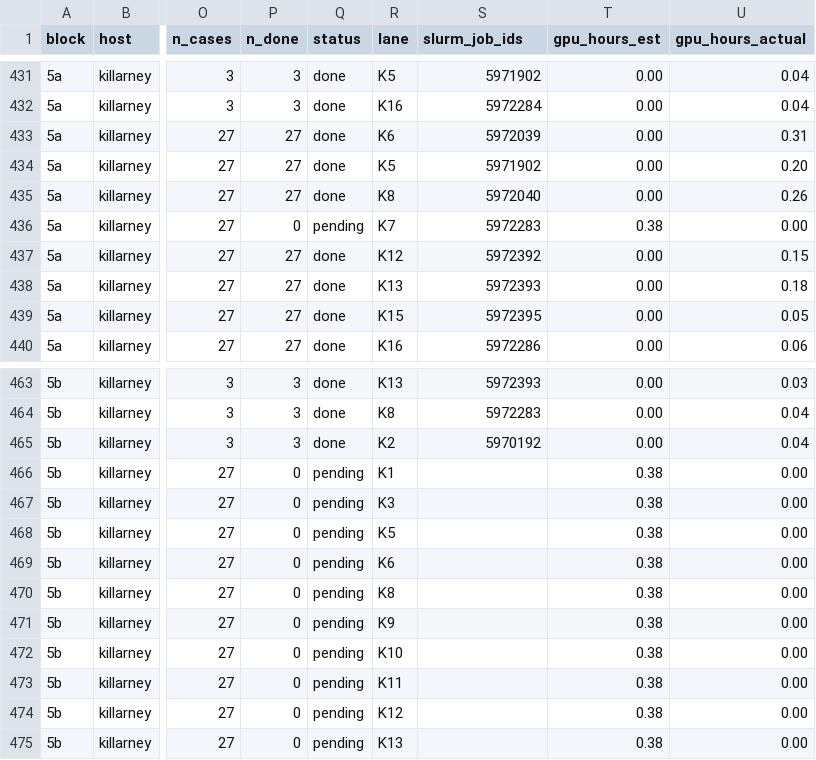
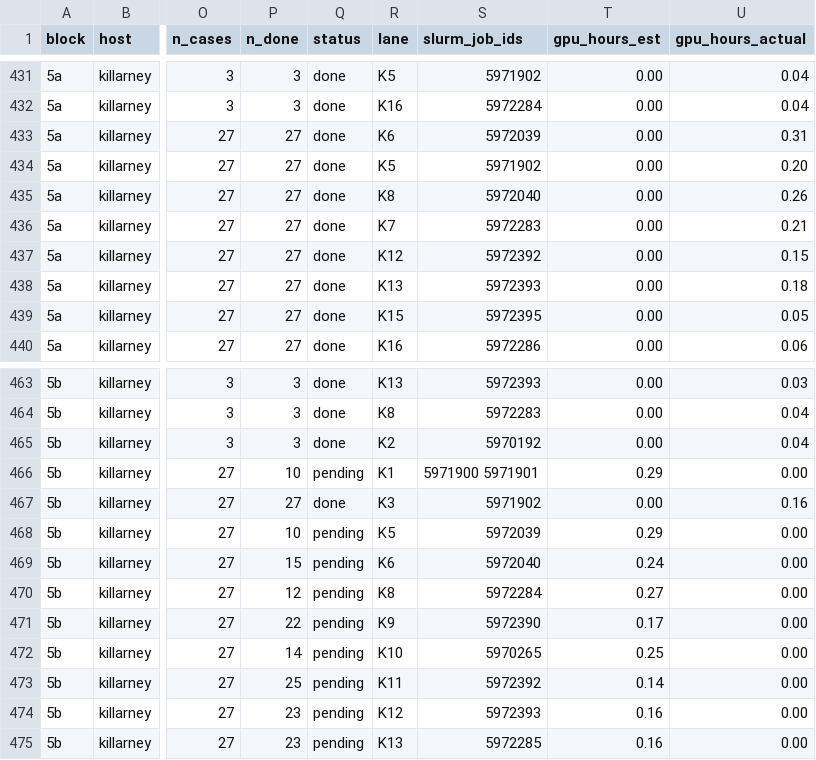
Before and after one commit to billxby/lossy-token-eff, a CSV file: campaign/addendum/step9/manifest.csv, drawn as a sheet; only a part is shown, gaps mark what is left out; the diff covers the shown part only; the diff names each change by its address in the sheet, - before the commit and + after, or states it on an @@ line.

```diff
--- a/campaign/addendum/step9/manifest.csv
+++ b/campaign/addendum/step9/manifest.csv
-P436 (n_done): 0
+P436 (n_done): 27
-Q436 (status): pending
+Q436 (status): done
-T436 (gpu_hours_est): 0.38
+T436 (gpu_hours_est): 0.00
-U436 (gpu_hours_actual): 0.00
+U436 (gpu_hours_actual): 0.21
-P466 (n_done): 0
+P466 (n_done): 10
-S466 (slurm_job_ids): (empty)
+S466 (slurm_job_ids): 5971900 5971901
-T466 (gpu_hours_est): 0.38
+T466 (gpu_hours_est): 0.29
-P467 (n_done): 0
+P467 (n_done): 27
-Q467 (status): pending
+Q467 (status): done
-S467 (slurm_job_ids): (empty)
+S467 (slurm_job_ids): 5971902
-T467 (gpu_hours_est): 0.38
+T467 (gpu_hours_est): 0.00
-U467 (gpu_hours_actual): 0.00
+U467 (gpu_hours_actual): 0.16
-P468 (n_done): 0
+P468 (n_done): 10
-S468 (slurm_job_ids): (empty)
+S468 (slurm_job_ids): 5972039
-T468 (gpu_hours_est): 0.38
+T468 (gpu_hours_est): 0.29
-P469 (n_done): 0
+P469 (n_done): 15
-S469 (slurm_job_ids): (empty)
+S469 (slurm_job_ids): 5972040
-T469 (gpu_hours_est): 0.38
+T469 (gpu_hours_est): 0.24
-P470 (n_done): 0
+P470 (n_done): 12
-S470 (slurm_job_ids): (empty)
+S470 (slurm_job_ids): 5972284
-T470 (gpu_hours_est): 0.38
+T470 (gpu_hours_est): 0.27
-P471 (n_done): 0
+P471 (n_done): 22
-S471 (slurm_job_ids): (empty)
+S471 (slurm_job_ids): 5972390
-T471 (gpu_hours_est): 0.38
+T471 (gpu_hours_est): 0.17
-P472 (n_done): 0
+P472 (n_done): 14
-S472 (slurm_job_ids): (empty)
+S472 (slurm_job_ids): 5970265
-T472 (gpu_hours_est): 0.38
+T472 (gpu_hours_est): 0.25
-P473 (n_done): 0
+P473 (n_done): 25
-S473 (slurm_job_ids): (empty)
+S473 (slurm_job_ids): 5972392
-T473 (gpu_hours_est): 0.38
+T473 (gpu_hours_est): 0.14
-P474:P475 (n_done): 0
+P474:P475 (n_done): 23
-S474 (slurm_job_ids): (empty)
+S474 (slurm_job_ids): 5972393
-T474:T475 (gpu_hours_est): 0.38
+T474:T475 (gpu_hours_est): 0.16
-S475 (slurm_job_ids): (empty)
+S475 (slurm_job_ids): 5972285
```
Also changed, not shown: 16 edited cells elsewhere in this file, campaign/addendum/step9/aime_boxed_long.csv, campaign/addendum/step9/humaneval_lastblock.csv, 30 other files.
